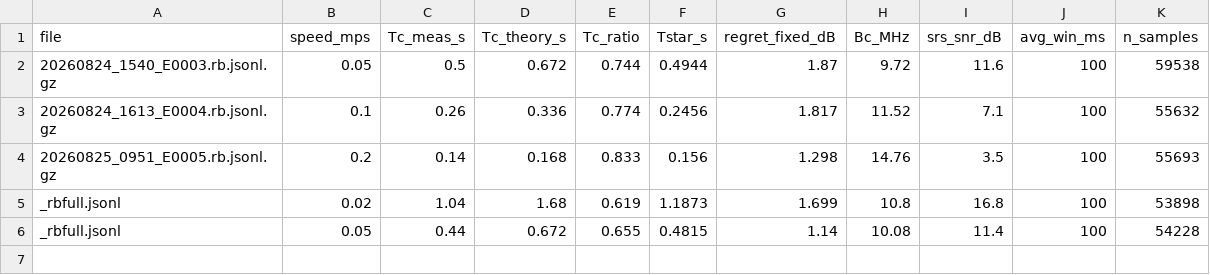
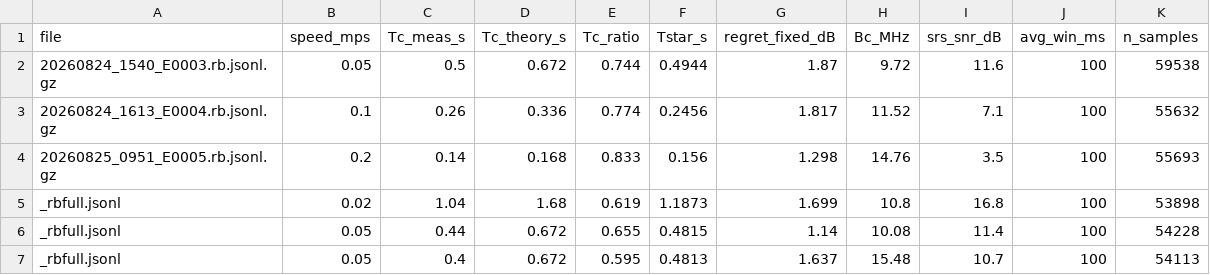
Before and after one commit to Ujjwal-Nano/OCUDU, a CSV file: datasets/mobility_sweep.csv, drawn as a sheet; the diff names each change by its address in the sheet, - before the commit and + after, or states it on an @@ line.

```diff
--- a/datasets/mobility_sweep.csv
+++ b/datasets/mobility_sweep.csv
+row 7: _rbfull.jsonl | 0.05 | 0.4 | 0.672 | 0.595 | 0.4813 | 1.637 | 15.48 | 10.7 | 100 | 54113
```
Also changed, not shown: datasets/campaign.csv, 14 other files.
